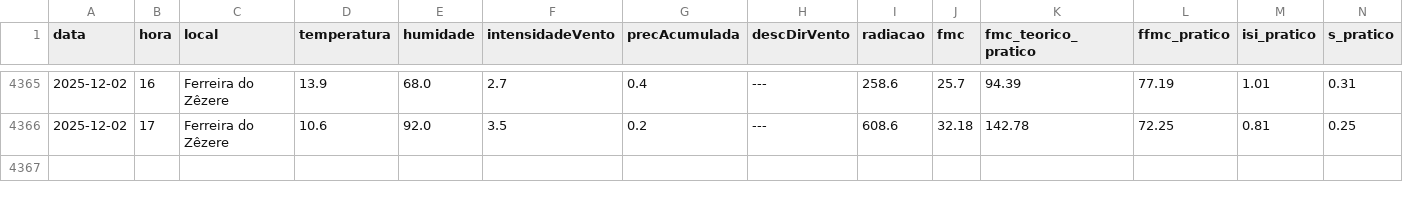
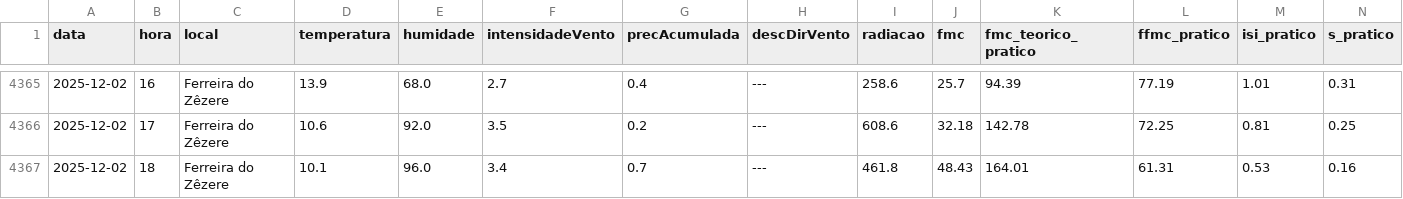
Before and after one commit to 23657/fwi-pipeline-ipt, a CSV file: dados_ferreira_do_zezere_fwi.csv, drawn as a sheet; only a part is shown, gaps mark what is left out; rows hold the shown columns only; the diff names each change by its address in the sheet, - before the commit and + after, or states it on an @@ line.

```diff
--- a/dados_ferreira_do_zezere_fwi.csv
+++ b/dados_ferreira_do_zezere_fwi.csv
+row 4367: 2025-12-02 | 18 | Ferreira do Zêzere | 10.1 | 96.0 | 3.4 | 0.7 | --- | 461.8 | 48.43 | 164.01 | 61.31 | 0.53 | 0.16
```
Also changed, not shown: dados_macao_fwi.csv, dados_oleiros_fwi.csv, 1 other file.
